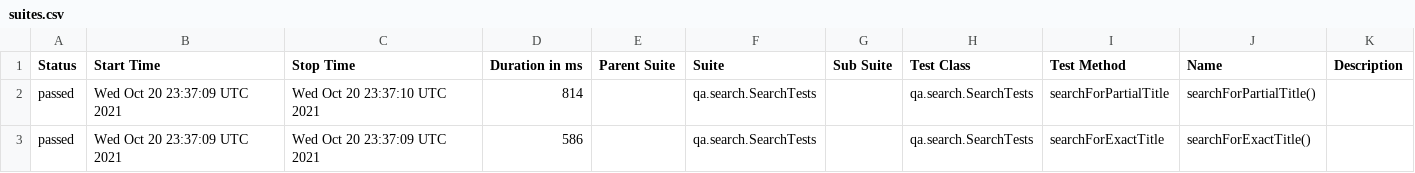
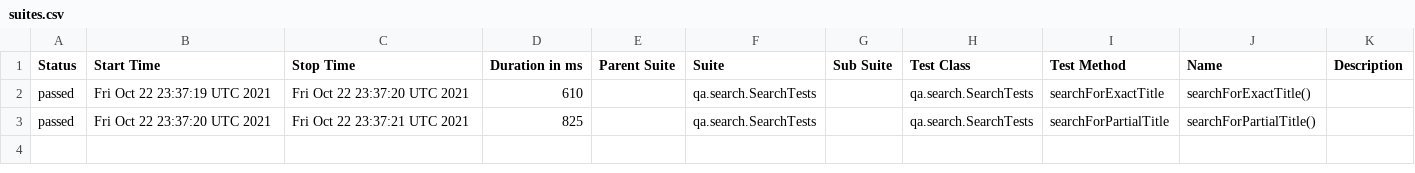
Before and after one commit to reinaldorossetti/playwright-kotlin-junit5, a CSV file: chromium/data/suites.csv, drawn as a sheet.

```diff
--- a/chromium/data/suites.csv
+++ b/chromium/data/suites.csv
@@ -1,3 +1,3 @@
 "Status","Start Time","Stop Time","Duration in ms","Parent Suite","Suite","Sub Suite","Test Class","Test Method","Name","Description"
-"passed","Wed Oct 20 23:37:09 UTC 2021","Wed Oct 20 23:37:10 UTC 2021","814","","qa.search.SearchTests","","qa.search.SearchTests","searchForPartialTitle","searchForPartialTitle()",""
-"passed","Wed Oct 20 23:37:09 UTC 2021","Wed Oct 20 23:37:09 UTC 2021","586","","qa.search.SearchTests","","qa.search.SearchTests","searchForExactTitle","searchForExactTitle()",""
+"passed","Fri Oct 22 23:37:19 UTC 2021","Fri Oct 22 23:37:20 UTC 2021","610","","qa.search.SearchTests","","qa.search.SearchTests","searchForExactTitle","searchForExactTitle()",""
+"passed","Fri Oct 22 23:37:20 UTC 2021","Fri Oct 22 23:37:21 UTC 2021","825","","qa.search.SearchTests","","qa.search.SearchTests","searchForPartialTitle","searchForPartialTitle()",""
```
Also changed, not shown: 18 other files.
